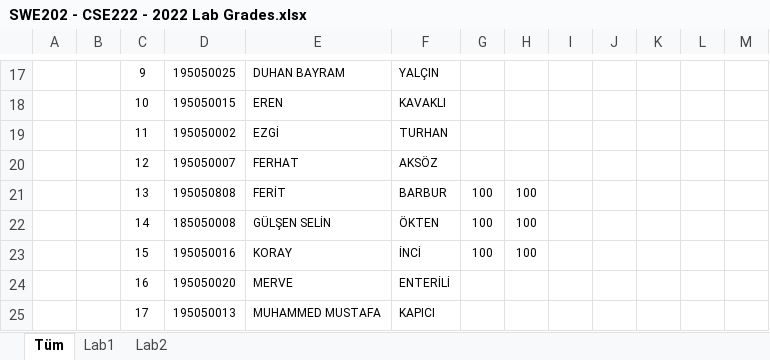
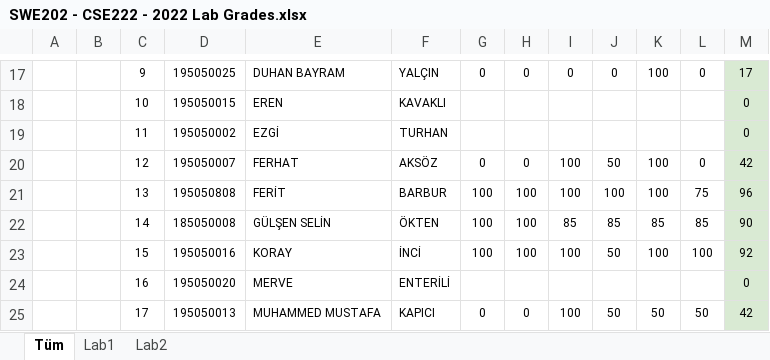
Before and after one commit to ridvansoyu/SWE202---2022, an Excel workbook: SWE202 - CSE222 - 2022 Lab Grades.xlsx, sheet Tüm, drawn as a sheet; only a part is shown, gaps mark what is left out; values as stored, in another font and other column widths than the file's, no borders; charts and pictures not drawn; the diff covers the shown part only; the diff names each change by its address in the sheet, - before the commit and + after, or states it on an @@ line.

```diff
--- a/SWE202 - CSE222 - 2022 Lab Grades.xlsx (sheet Tüm)
+++ b/SWE202 - CSE222 - 2022 Lab Grades.xlsx (sheet Tüm)
-G17: (empty)
+G17: 0
-H17: (empty)
+H17: 0
-I17: (empty)
+I17: 0
-J17: (empty)
+J17: 0
-K17: (empty)
+K17: 100
-L17: (empty)
+L17: 0
-M17:M25 fill: none
+M17:M25 fill: #D9EAD3
-M17: (empty)
+M17: 17
-M18:M19: (empty)
+M18:M19: 0
-G20: (empty)
+G20: 0
-H20: (empty)
+H20: 0
-I20:I21: (empty)
+I20:I21: 100
-J20: (empty)
+J20: 50
-K20:K21: (empty)
+K20:K21: 100
-L20: (empty)
+L20: 0
-M20: (empty)
+M20: 42
-J21: (empty)
+J21: 100
-L21: (empty)
+L21: 75
-M21: (empty)
+M21: 96
-I22: (empty)
+I22: 85
-J22: (empty)
+J22: 85
-K22: (empty)
+K22: 85
-L22: (empty)
+L22: 85
-M22: (empty)
+M22: 90
-I23: (empty)
+I23: 100
-J23: (empty)
+J23: 50
-K23: (empty)
+K23: 100
-L23: (empty)
+L23: 100
-M23: (empty)
+M23: 92
-M24: (empty)
+M24: 0
-G25: (empty)
+G25: 0
-H25: (empty)
+H25: 0
-I25: (empty)
+I25: 100
-J25: (empty)
+J25: 50
-K25: (empty)
+K25: 50
-L25: (empty)
+L25: 50
-M25: (empty)
+M25: 42
```
Also changed, not shown: 97 edited cells and cell formats elsewhere in this sheet, charts or pictures.
